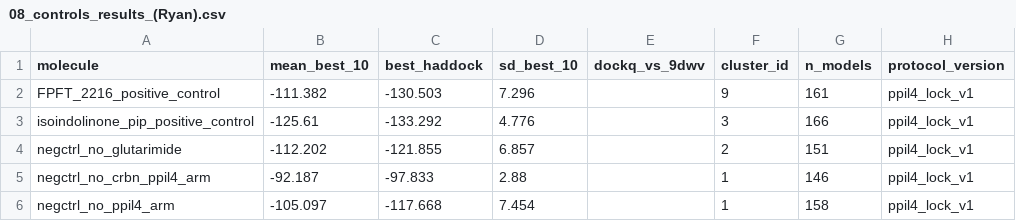
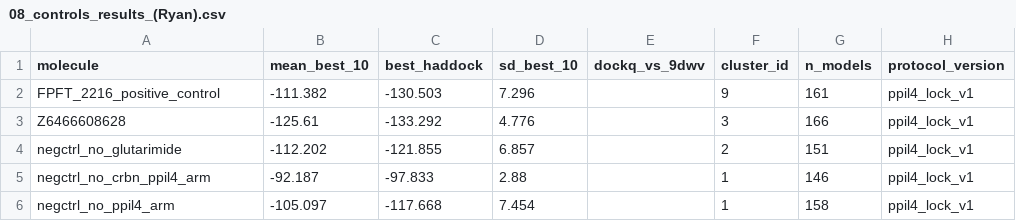
Before and after one commit to KeyuanWang0324/CRBN_PPIL4_MGD, a CSV file: 08_controls_results_(Ryan).csv, drawn as a sheet.

```diff
--- a/08_controls_results_(Ryan).csv
+++ b/08_controls_results_(Ryan).csv
@@ -2,3 +2,3 @@ molecule,mean_best_10,best_haddock,sd_best_10,dockq_vs_9dwv,cluster_id,n_models,
 FPFT_2216_positive_control,-111.382,-130.503,7.296,,9,161,ppil4_lock_v1
-isoindolinone_pip_positive_control,-125.61,-133.292,4.776,,3,166,ppil4_lock_v1
+Z6466608628,-125.61,-133.292,4.776,,3,166,ppil4_lock_v1
 negctrl_no_glutarimide,-112.202,-121.855,6.857,,2,151,ppil4_lock_v1
```
Also changed, not shown: 2 other files.
